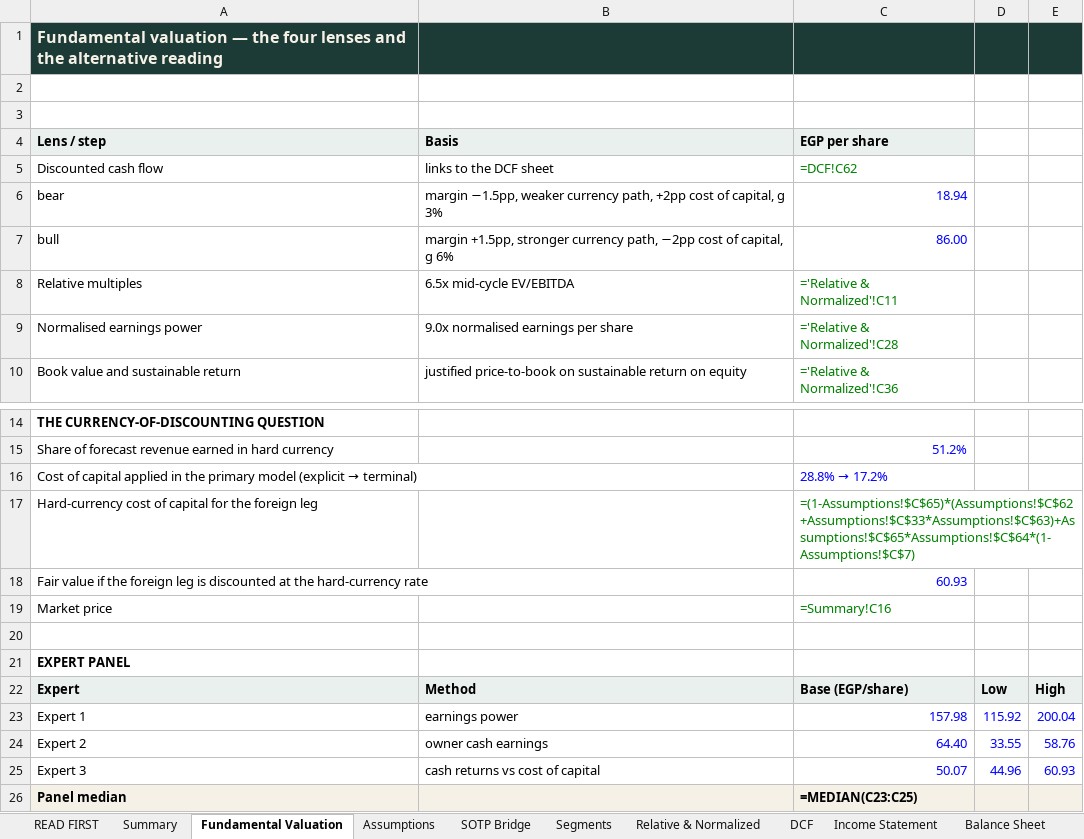
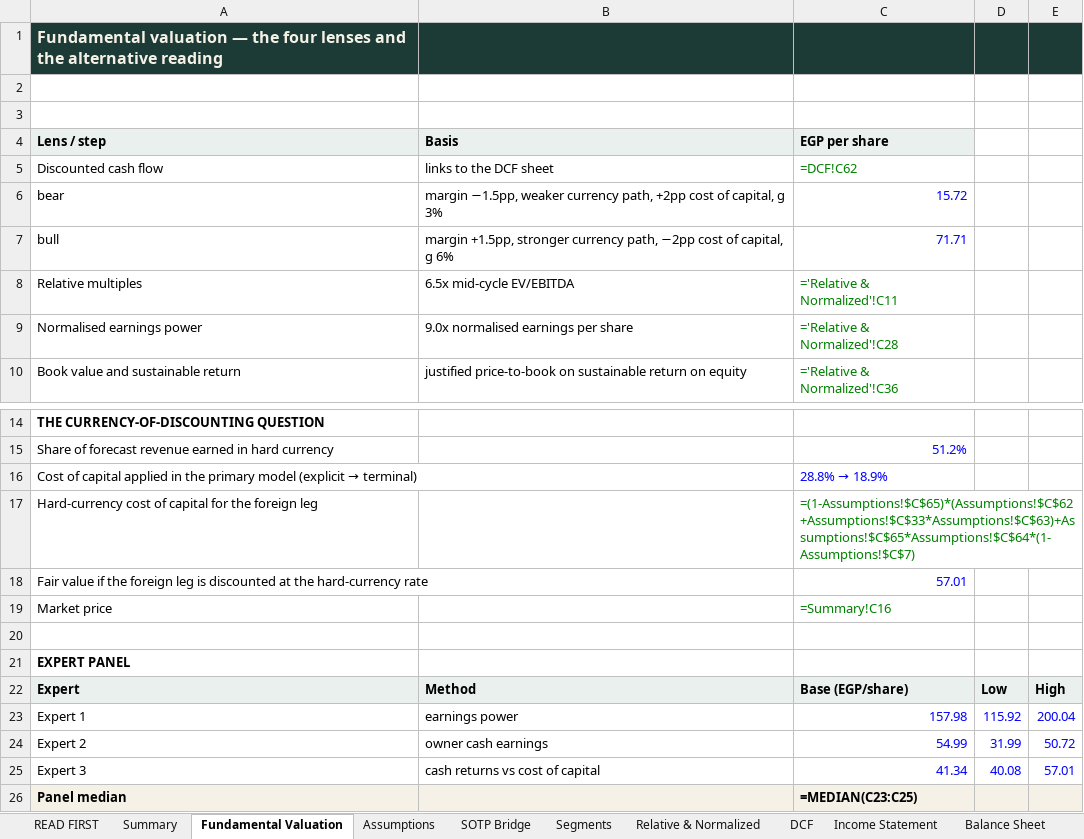
Before and after one commit to sherifomarsaleh/testahil, an Excel workbook: engine/swdy_study/SWDY_Valuation_Model_09092026_public.xlsx, sheet Fundamental Valuation, drawn as a sheet; only a part is shown, gaps mark what is left out; values as stored, in another font and other column widths than the file's, no borders; formulas without a stored value are shown as written; the diff names each change by its address in the sheet, - before the commit and + after, or states it on an @@ line.

```diff
--- a/engine/swdy_study/SWDY_Valuation_Model_09092026_public.xlsx (sheet Fundamental Valuation)
+++ b/engine/swdy_study/SWDY_Valuation_Model_09092026_public.xlsx (sheet Fundamental Valuation)
-C6 (EGP per share): 18.94
+C6 (EGP per share): 15.72
-C7 (EGP per share): 86.00
+C7 (EGP per share): 71.71
@@ C16 (EGP per share): 28.8% → 17.2% → 28.8% → 18.9% @@
-C18 (EGP per share): 60.93
+C18 (EGP per share): 57.01
-C24 (EGP per share): 64.40
+C24 (EGP per share): 54.99
-D24: 33.55
+D24: 31.99
-E24: 58.76
+E24: 50.72
-C25 (EGP per share): 50.07
+C25 (EGP per share): 41.34
-D25: 44.96
+D25: 40.08
-E25: 60.93
+E25: 57.01
```
Also changed, not shown: sheet Sensitivity, sheet Summary, sheet READ FIRST, sheet Assumptions, 3 other files.
